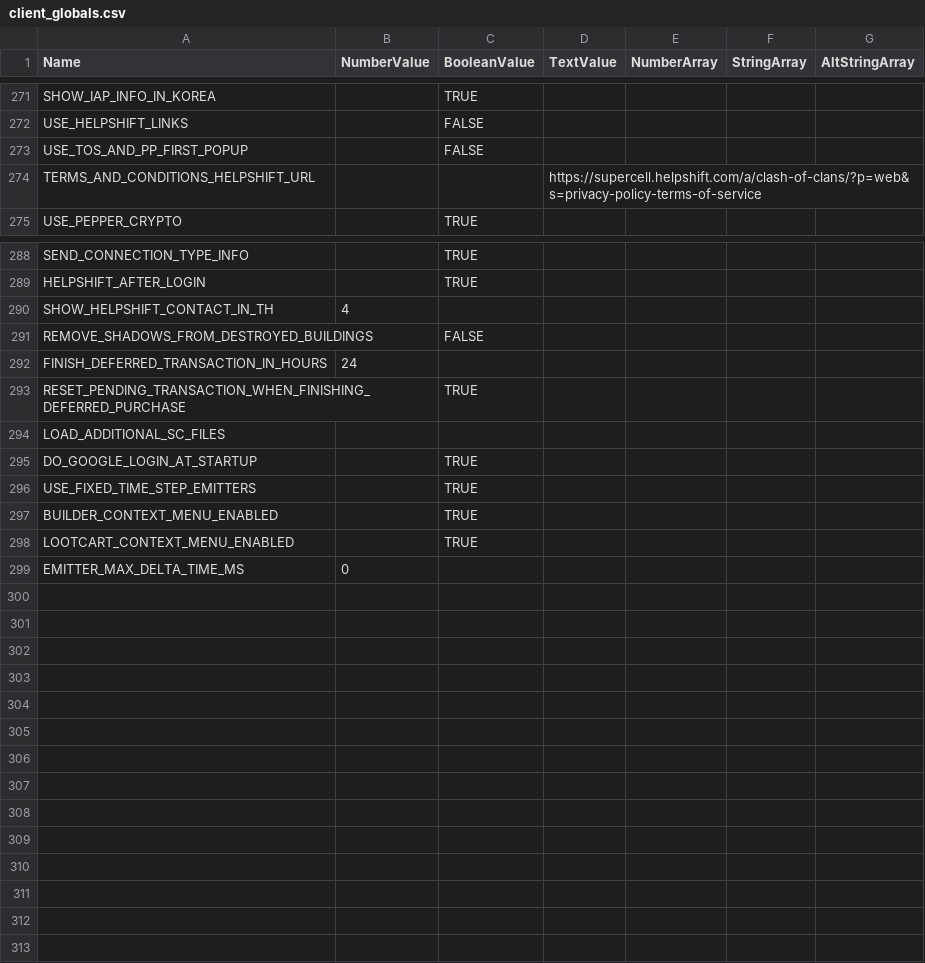
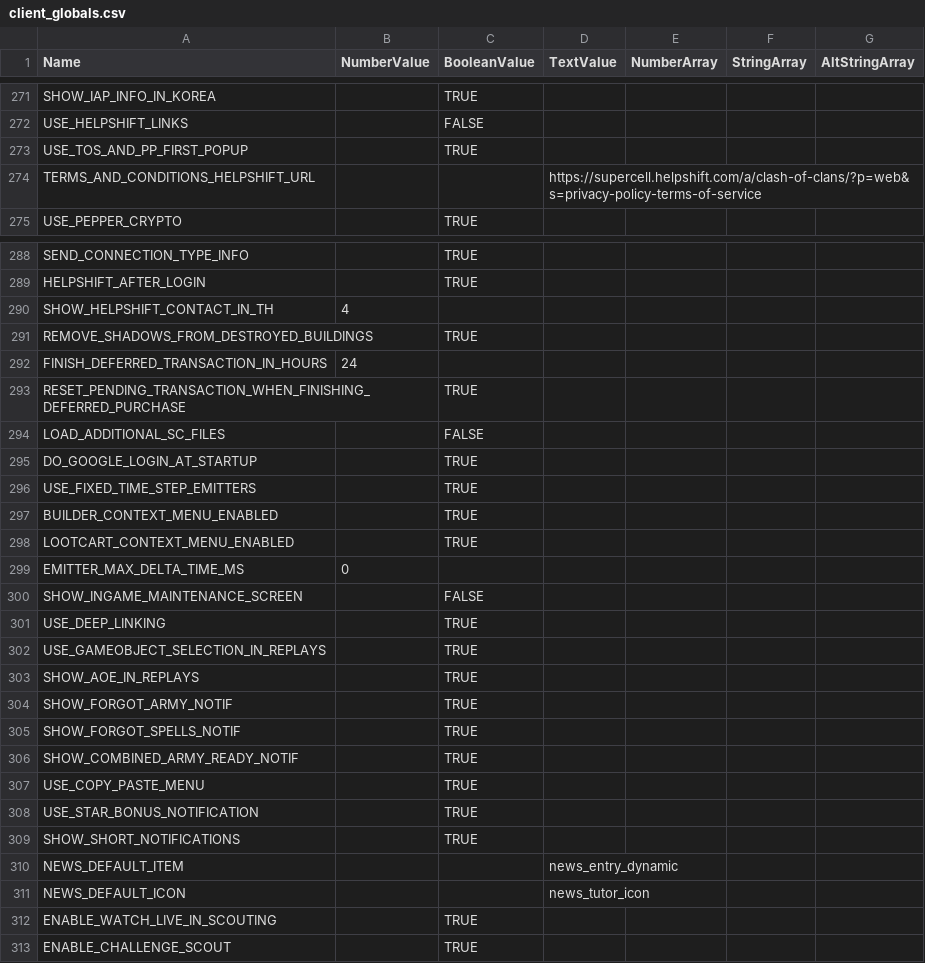
Before and after one commit to pedroleon99/MyBot-PedroMod, a CSV file: CsvMod/conf/csv/client_globals.csv, drawn as a sheet; only a part is shown, gaps mark what is left out.

```diff
--- a/CsvMod/conf/csv/client_globals.csv
+++ b/CsvMod/conf/csv/client_globals.csv
@@ -272,3 +272,3 @@
 "USE_HELPSHIFT_LINKS",,"FALSE",,,,
-"USE_TOS_AND_PP_FIRST_POPUP",,"FALSE",,,,
+"USE_TOS_AND_PP_FIRST_POPUP",,"TRUE",,,,
 "TERMS_AND_CONDITIONS_HELPSHIFT_URL",,,"https://supercell.helpshift.com/a/clash-of-clans/?p=web&s=privacy-policy-terms-of-service",,,
@@ -290,6 +290,6 @@
 "SHOW_HELPSHIFT_CONTACT_IN_TH",4,,,,,
-"REMOVE_SHADOWS_FROM_DESTROYED_BUILDINGS",,"FALSE",,,,
+"REMOVE_SHADOWS_FROM_DESTROYED_BUILDINGS",,"TRUE",,,,
 "FINISH_DEFERRED_TRANSACTION_IN_HOURS",24,,,,,
 "RESET_PENDING_TRANSACTION_WHEN_FINISHING_DEFERRED_PURCHASE",,"TRUE",,,,
-"LOAD_ADDITIONAL_SC_FILES",,,,,,
+"LOAD_ADDITIONAL_SC_FILES",,"FALSE",,,,
 "DO_GOOGLE_LOGIN_AT_STARTUP",,"TRUE",,,,
@@ -299 +299,15 @@
 "EMITTER_MAX_DELTA_TIME_MS",0,,,,,
+"SHOW_INGAME_MAINTENANCE_SCREEN",,"FALSE",,,,
+"USE_DEEP_LINKING",,"TRUE",,,,
+"USE_GAMEOBJECT_SELECTION_IN_REPLAYS",,"TRUE",,,,
+"SHOW_AOE_IN_REPLAYS",,"TRUE",,,,
+"SHOW_FORGOT_ARMY_NOTIF",,"TRUE",,,,
+"SHOW_FORGOT_SPELLS_NOTIF",,"TRUE",,,,
+"SHOW_COMBINED_ARMY_READY_NOTIF",,"TRUE",,,,
+"USE_COPY_PASTE_MENU",,"TRUE",,,,
+"USE_STAR_BONUS_NOTIFICATION",,"TRUE",,,,
+"SHOW_SHORT_NOTIFICATIONS",,"TRUE",,,,
+"NEWS_DEFAULT_ITEM",,,"news_entry_dynamic",,,
+"NEWS_DEFAULT_ICON",,,"news_tutor_icon",,,
+"ENABLE_WATCH_LIVE_IN_SCOUTING",,"TRUE",,,,
+"ENABLE_CHALLENGE_SCOUT",,"TRUE",,,,
```
Also changed, not shown: 1 other file.
